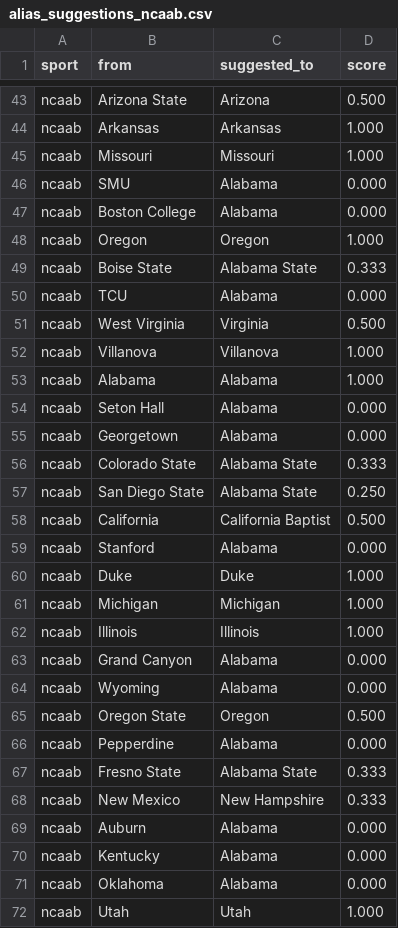
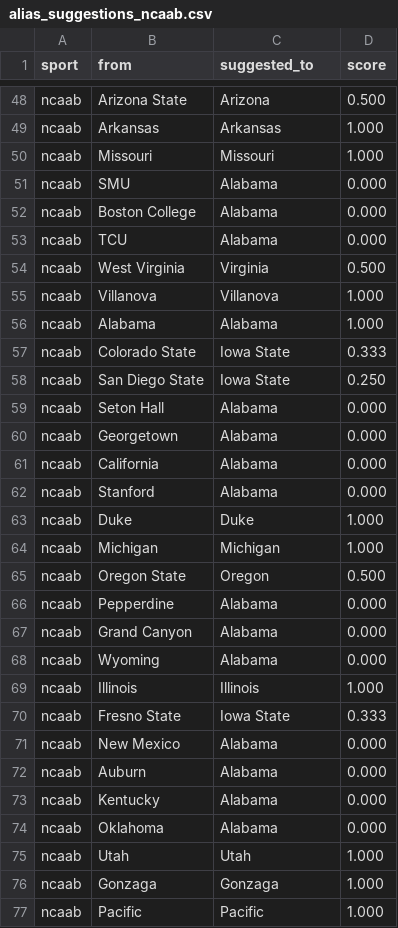
Before and after one commit to cterpening/What_Channel_Is_The_Game, a CSV file: alias_suggestions_ncaab.csv, drawn as a sheet; only a part is shown, gaps mark what is left out; the shorter side is filled out with more unchanged rows; the diff covers the shown part only.

```diff
--- a/alias_suggestions_ncaab.csv
+++ b/alias_suggestions_ncaab.csv
@@ -47,4 +52,2 @@ ncaab,SMU,Alabama,0.000
 ncaab,Boston College,Alabama,0.000
-ncaab,Oregon,Oregon,1.000
-ncaab,Boise State,Alabama State,0.333
 ncaab,TCU,Alabama,0.000
@@ -53,7 +56,7 @@ ncaab,Villanova,Villanova,1.000
 ncaab,Alabama,Alabama,1.000
+ncaab,Colorado State,Iowa State,0.333
+ncaab,San Diego State,Iowa State,0.250
 ncaab,Seton Hall,Alabama,0.000
 ncaab,Georgetown,Alabama,0.000
-ncaab,Colorado State,Alabama State,0.333
-ncaab,San Diego State,Alabama State,0.250
-ncaab,California,California Baptist,0.500
+ncaab,California,Alabama,0.000
 ncaab,Stanford,Alabama,0.000
@@ -61,9 +64,9 @@ ncaab,Duke,Duke,1.000
 ncaab,Michigan,Michigan,1.000
-ncaab,Illinois,Illinois,1.000
+ncaab,Oregon State,Oregon,0.500
+ncaab,Pepperdine,Alabama,0.000
 ncaab,Grand Canyon,Alabama,0.000
 ncaab,Wyoming,Alabama,0.000
-ncaab,Oregon State,Oregon,0.500
-ncaab,Pepperdine,Alabama,0.000
-ncaab,Fresno State,Alabama State,0.333
-ncaab,New Mexico,New Hampshire,0.333
+ncaab,Illinois,Illinois,1.000
+ncaab,Fresno State,Iowa State,0.333
+ncaab,New Mexico,Alabama,0.000
 ncaab,Auburn,Alabama,0.000
```
Also changed, not shown: 12 added rows, 3 removed rows, 12 moved rows and 6 edited cells elsewhere in this file, alias_suggestions_nba.csv, 3 other files.
